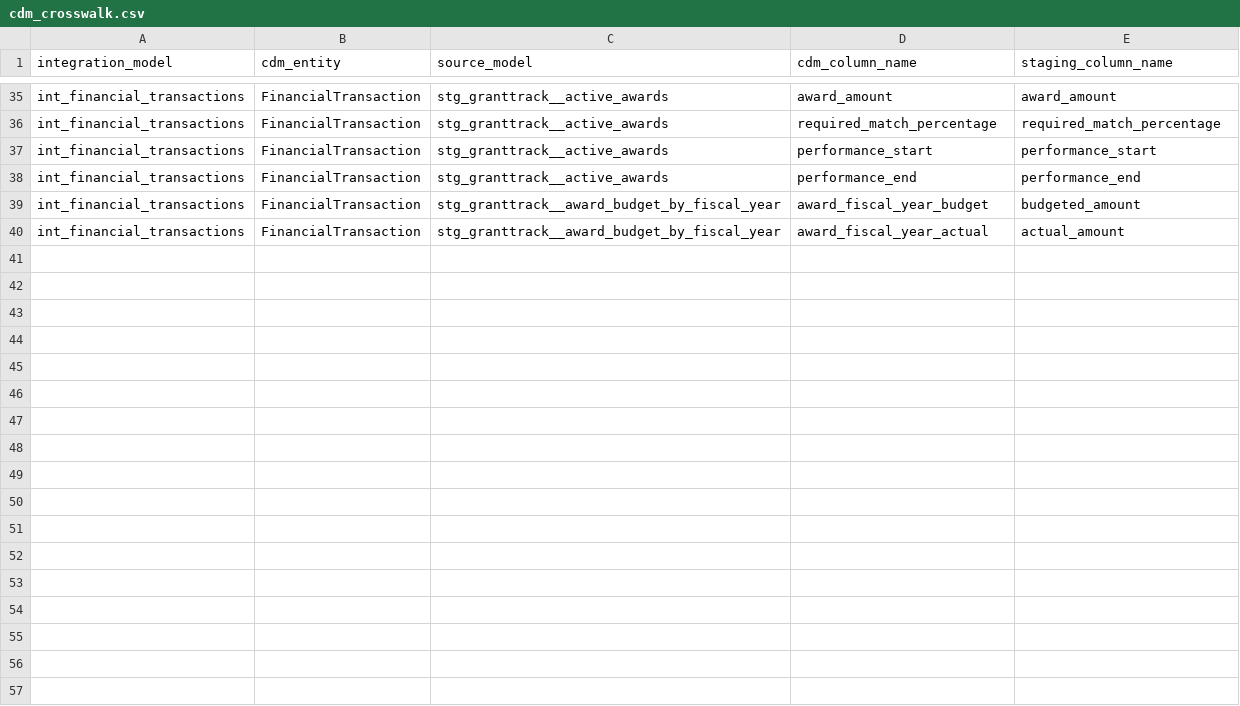
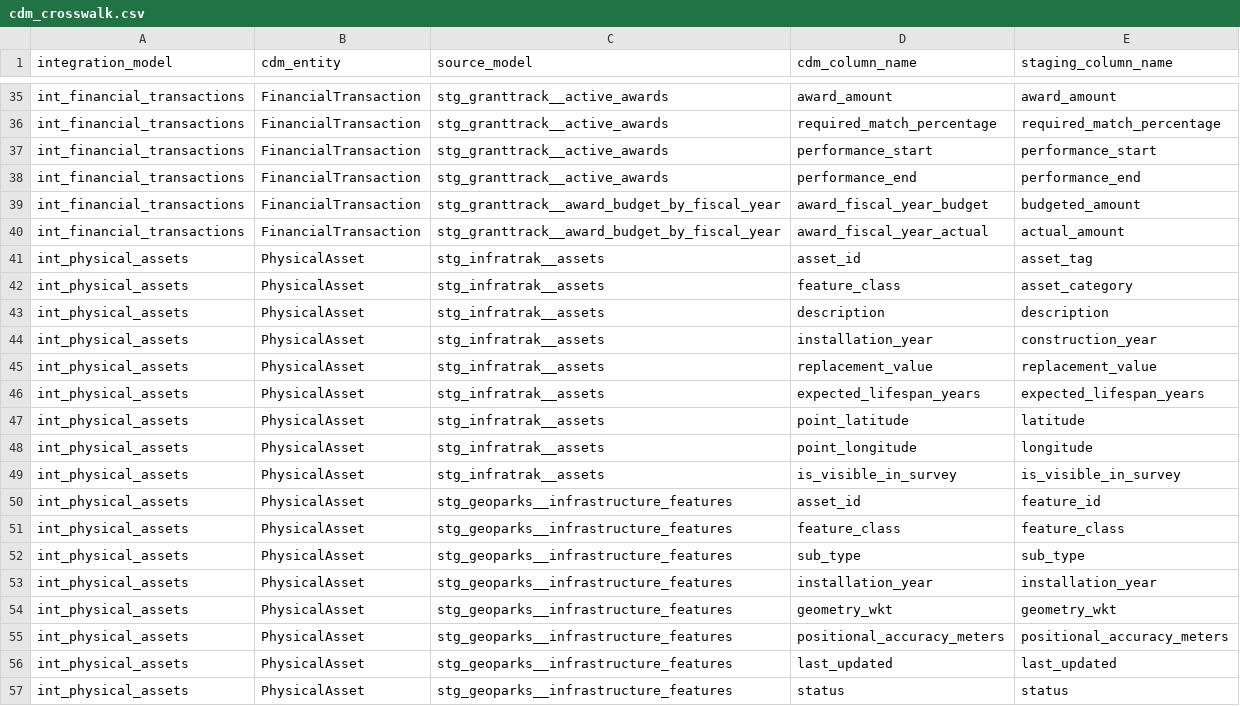
Before and after one commit to connoreverson/dbt-dcr-analytics, a CSV file: seeds/cdm_crosswalk.csv, drawn as a sheet; only a part is shown, gaps mark what is left out.

```diff
--- a/seeds/cdm_crosswalk.csv
+++ b/seeds/cdm_crosswalk.csv
@@ -40 +40,18 @@ int_financial_transactions,FinancialTransaction,stg_granttrack__award_budget_by_
 int_financial_transactions,FinancialTransaction,stg_granttrack__award_budget_by_fiscal_year,award_fiscal_year_actual,actual_amount
+int_physical_assets,PhysicalAsset,stg_infratrak__assets,asset_id,asset_tag
+int_physical_assets,PhysicalAsset,stg_infratrak__assets,feature_class,asset_category
+int_physical_assets,PhysicalAsset,stg_infratrak__assets,description,description
+int_physical_assets,PhysicalAsset,stg_infratrak__assets,installation_year,construction_year
+int_physical_assets,PhysicalAsset,stg_infratrak__assets,replacement_value,replacement_value
+int_physical_assets,PhysicalAsset,stg_infratrak__assets,expected_lifespan_years,expected_lifespan_years
+int_physical_assets,PhysicalAsset,stg_infratrak__assets,point_latitude,latitude
+int_physical_assets,PhysicalAsset,stg_infratrak__assets,point_longitude,longitude
+int_physical_assets,PhysicalAsset,stg_infratrak__assets,is_visible_in_survey,is_visible_in_survey
+int_physical_assets,PhysicalAsset,stg_geoparks__infrastructure_features,asset_id,feature_id
+int_physical_assets,PhysicalAsset,stg_geoparks__infrastructure_features,feature_class,feature_class
+int_physical_assets,PhysicalAsset,stg_geoparks__infrastructure_features,sub_type,sub_type
+int_physical_assets,PhysicalAsset,stg_geoparks__infrastructure_features,installation_year,installation_year
+int_physical_assets,PhysicalAsset,stg_geoparks__infrastructure_features,geometry_wkt,geometry_wkt
+int_physical_assets,PhysicalAsset,stg_geoparks__infrastructure_features,positional_accuracy_meters,positional_accuracy_meters
+int_physical_assets,PhysicalAsset,stg_geoparks__infrastructure_features,last_updated,last_updated
+int_physical_assets,PhysicalAsset,stg_geoparks__infrastructure_features,status,status
```
Also changed, not shown: seeds/cdm_catalogs/column_catalog_dcr_extensions.csv, 6 other files.
